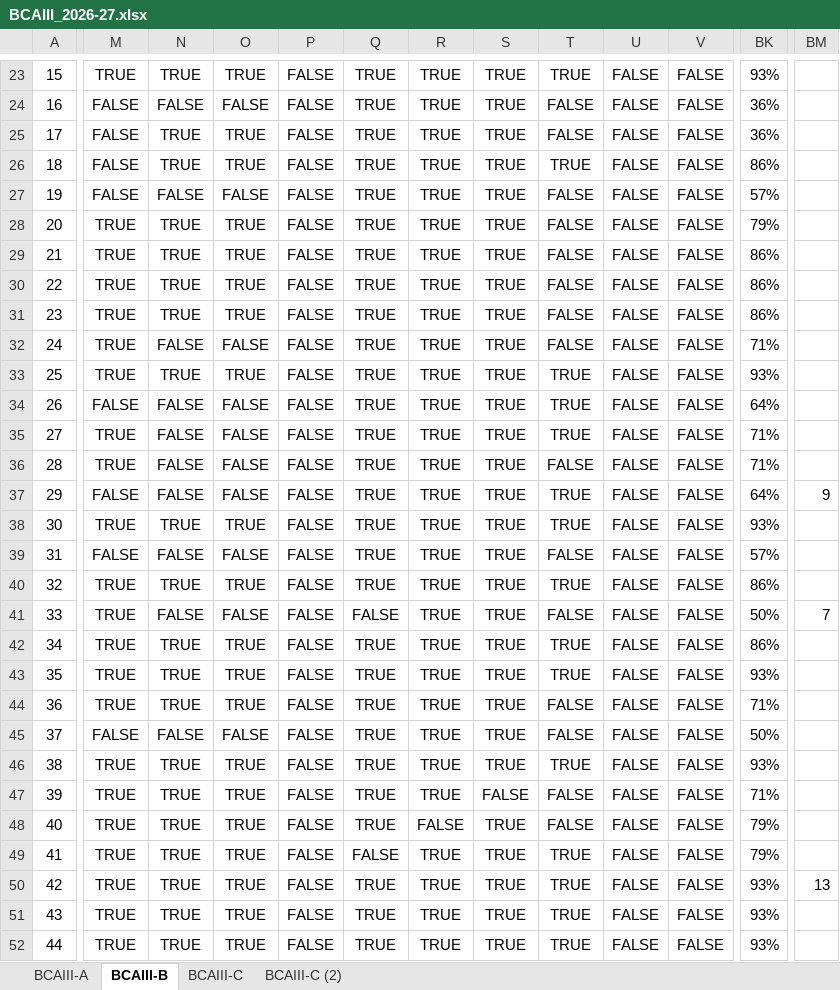
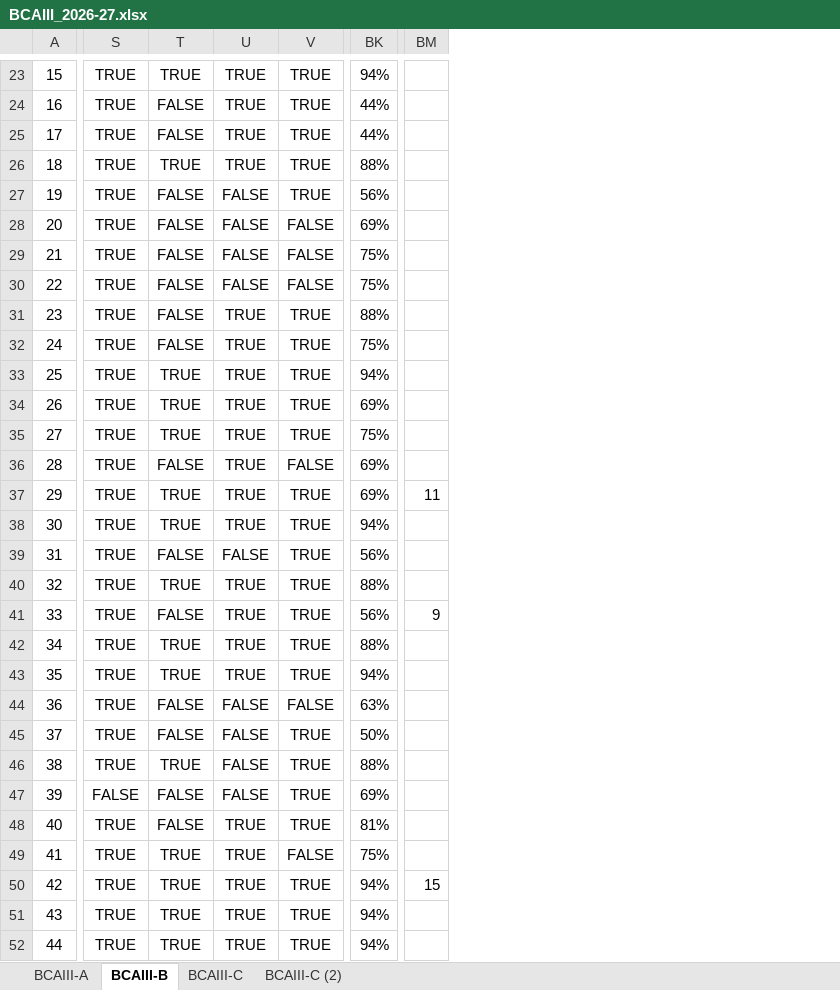
Before and after one commit to navbharti/skillings2025, an Excel workbook: BCAIII_2026-27.xlsx, sheet BCAIII-B, drawn as a sheet; only a part is shown, gaps mark what is left out; values as stored, in another font and other column widths than the file's, no borders; conditional formats not drawn; removed rows and columns are numbered as before the commit, all else as after; the diff covers the shown part only; the diff names each change by its address in the sheet, - before the commit and + after, or states it on an @@ line.

```diff
--- a/BCAIII_2026-27.xlsx (sheet BCAIII-B)
+++ b/BCAIII_2026-27.xlsx (sheet BCAIII-B)
@@ column P hidden, rows 23-52: all FALSE @@
@@ column R hidden, rows 23-52: TRUE | TRUE | TRUE | TRUE | TRUE | TRUE | TRUE | TRUE | TRUE | TRUE | TRUE | TRUE | TRUE | TRUE | TRUE | TRUE | TRUE | TRUE | TRUE | TRUE | TRUE | TRUE | TRUE | TRUE | TRUE | FALSE | TRUE | TRUE | TRUE | TRUE @@
-column S, rows 23-52: TRUE | TRUE | TRUE | TRUE | TRUE | TRUE | TRUE | TRUE | TRUE | TRUE | TRUE | TRUE | TRUE | TRUE | TRUE | TRUE | TRUE | TRUE | TRUE | TRUE | TRUE | TRUE | TRUE | TRUE | FALSE | TRUE | TRUE | TRUE | TRUE | TRUE
-column T, rows 23-52: TRUE | FALSE | FALSE | TRUE | FALSE | FALSE | FALSE | FALSE | FALSE | FALSE | TRUE | TRUE | TRUE | FALSE | TRUE | TRUE | FALSE | TRUE | FALSE | TRUE | TRUE | FALSE | FALSE | TRUE | FALSE | FALSE | TRUE | TRUE | TRUE | TRUE
-column U, rows 23-52: all FALSE
-column V, rows 23-52: all FALSE
-column BK, rows 23-52: 93% | 36% | 36% | 86% | 57% | 79% | 86% | 86% | 86% | 71% | 93% | 64% | 71% | 71% | 64% | 93% | 57% | 86% | 50% | 86% | 93% | 71% | 50% | 93% | 71% | 79% | 79% | 93% | 93% | 93%
+column BK, rows 23-52: 94% | 44% | 44% | 88% | 56% | 69% | 75% | 75% | 88% | 75% | 94% | 69% | 75% | 69% | 69% | 94% | 56% | 88% | 56% | 88% | 94% | 63% | 50% | 88% | 69% | 81% | 75% | 94% | 94% | 94%
-S24:S27: FALSE
+S24:S27: TRUE
-U24: FALSE
+U24: TRUE
-T25: TRUE
+T25: FALSE
-T28:T31: TRUE
+T28:T31: FALSE
-U28:U30: TRUE
+U28:U30: FALSE
-V28:V30: TRUE
+V28:V30: FALSE
-U32: FALSE
+U32: TRUE
-S34: FALSE
+S34: TRUE
-T34:T35: FALSE
+T34:T35: TRUE
-U34:U37: FALSE
+U34:U37: TRUE
-V36: TRUE
+V36: FALSE
-S37: FALSE
+S37: TRUE
-T37: FALSE
+T37: TRUE
-BM37: 9
+BM37: 11
-S39: FALSE
+S39: TRUE
-U41: FALSE
+U41: TRUE
-V41: FALSE
+V41: TRUE
-BM41: 7
+BM41: 9
-T44: TRUE
+T44: FALSE
-U44: TRUE
+U44: FALSE
-V44: TRUE
+V44: FALSE
-S45: FALSE
+S45: TRUE
-U46:U47: TRUE
+U46:U47: FALSE
-S47: TRUE
+S47: FALSE
-T47:T48: TRUE
+T47:T48: FALSE
-BM50: 13
+BM50: 15
```
Also changed, not shown: 39 edited cells and cell formats elsewhere in this sheet, sheet BCAIII-C, sheet BCAIII-A, hidden cells, 4 other files.
